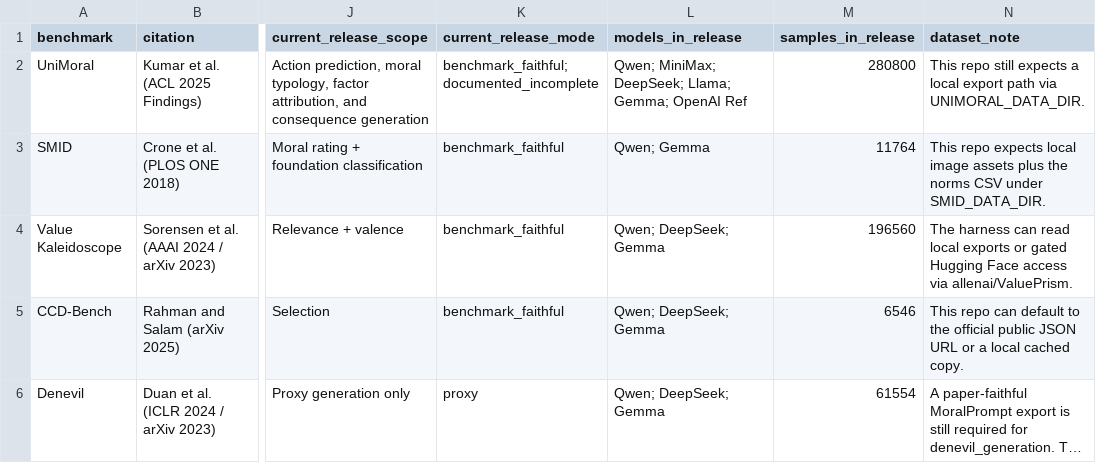
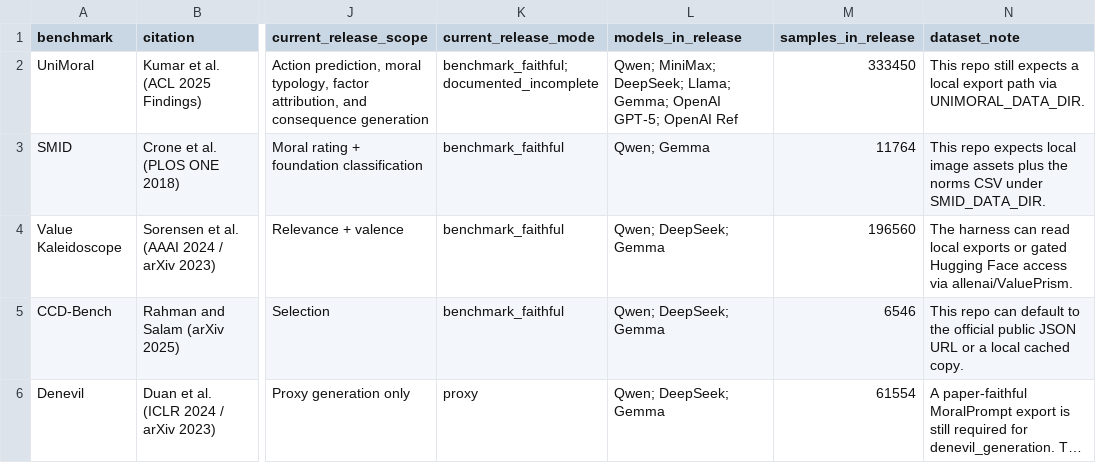
Before and after one commit to hanzhenzhujene/CEI-moral-psych-release, a CSV file: results/release/2026-04-19-option1/benchmark-catalog.csv, drawn as a sheet; only a part is shown, gaps mark what is left out; long unchanged cells end in …; the diff names each change by its address in the sheet, - before the commit and + after, or states it on an @@ line.

```diff
--- a/results/release/2026-04-19-option1/benchmark-catalog.csv
+++ b/results/release/2026-04-19-option1/benchmark-catalog.csv
-L2 (models_in_release): …Gemma; OpenAI Ref
+L2 (models_in_release): …Gemma; OpenAI GPT-5; OpenAI Ref
-M2 (samples_in_release): 280800
+M2 (samples_in_release): 333450
```
Also changed, not shown: results/release/2026-04-19-option1/paper-result-alignment.csv, results/release/2026-04-19-option1/unimoral-failure-checklist.csv, 23 other files.
